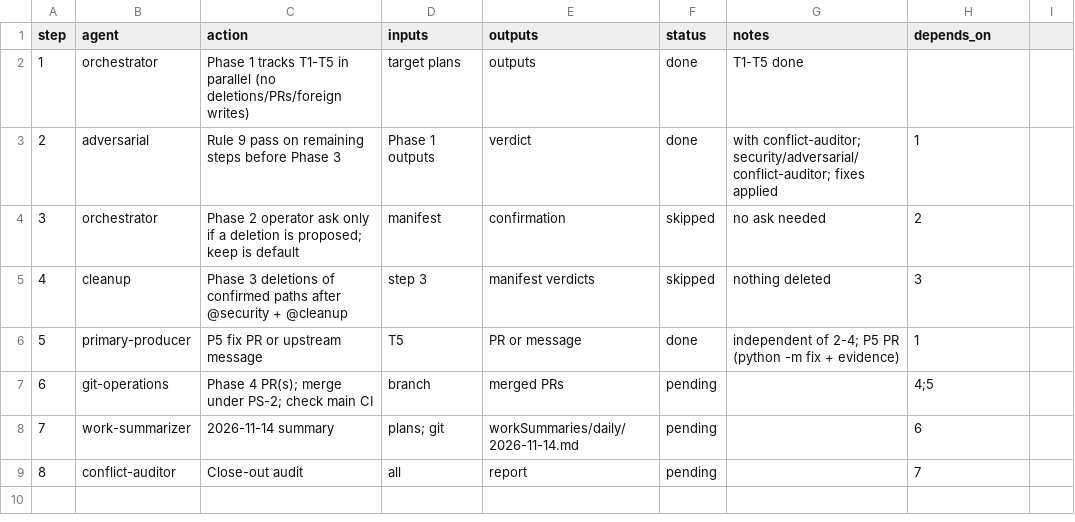
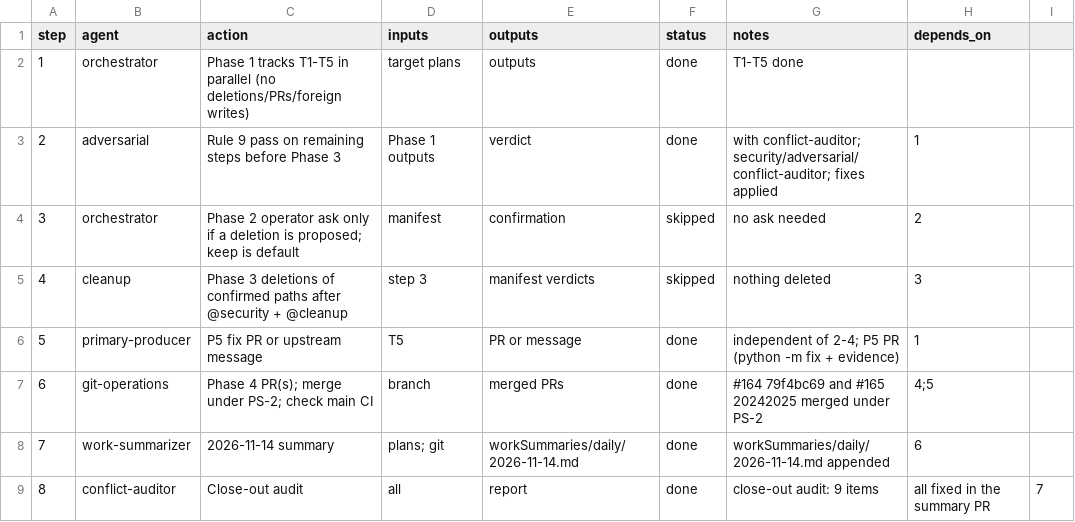
Before and after one commit to jlcatonjr/researchteam, a CSV file: references/plans/open-items-metaplan-2026-11-14.steps.csv, drawn as a sheet.

```diff
--- a/references/plans/open-items-metaplan-2026-11-14.steps.csv
+++ b/references/plans/open-items-metaplan-2026-11-14.steps.csv
@@ -6,4 +6,4 @@ step,agent,action,inputs,outputs,status,notes,depends_on
 5,primary-producer,P5 fix PR or upstream message,T5,PR or message,done,independent of 2-4; P5 PR (python -m fix + evidence),1
-6,git-operations,Phase 4 PR(s); merge under PS-2; check main CI,branch,merged PRs,pending,,4;5
-7,work-summarizer,2026-11-14 summary,plans; git,workSummaries/daily/2026-11-14.md,pending,,6
-8,conflict-auditor,Close-out audit,all,report,pending,,7
+6,git-operations,Phase 4 PR(s); merge under PS-2; check main CI,branch,merged PRs,done,#164 79f4bc69 and #165 20242025 merged under PS-2,4;5
+7,work-summarizer,2026-11-14 summary,plans; git,workSummaries/daily/2026-11-14.md,done,workSummaries/daily/2026-11-14.md appended,6
+8,conflict-auditor,Close-out audit,all,report,done,close-out audit: 9 items, all fixed in the summary PR,7
```
Also changed, not shown: references/plans/hidden-material-2026-11-14.steps.csv, references/plans/open-p1-tmp-originals.steps.csv, 5 other files.
